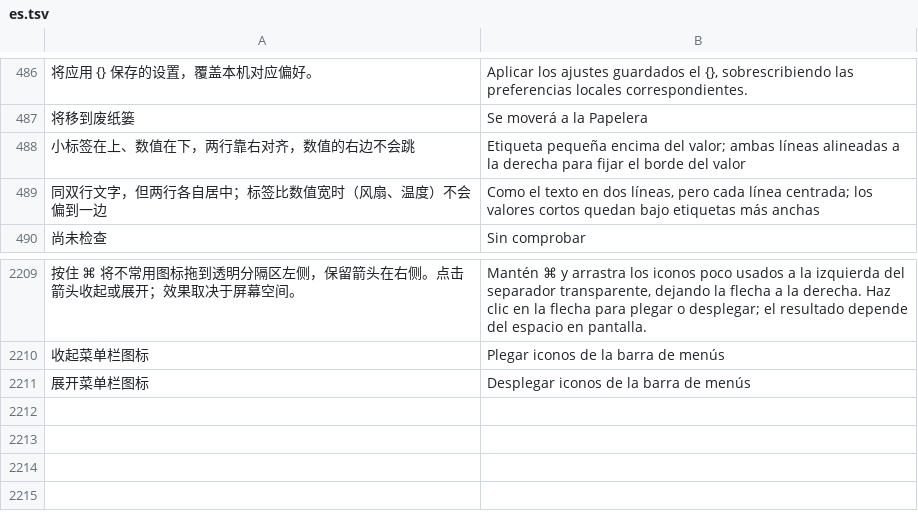
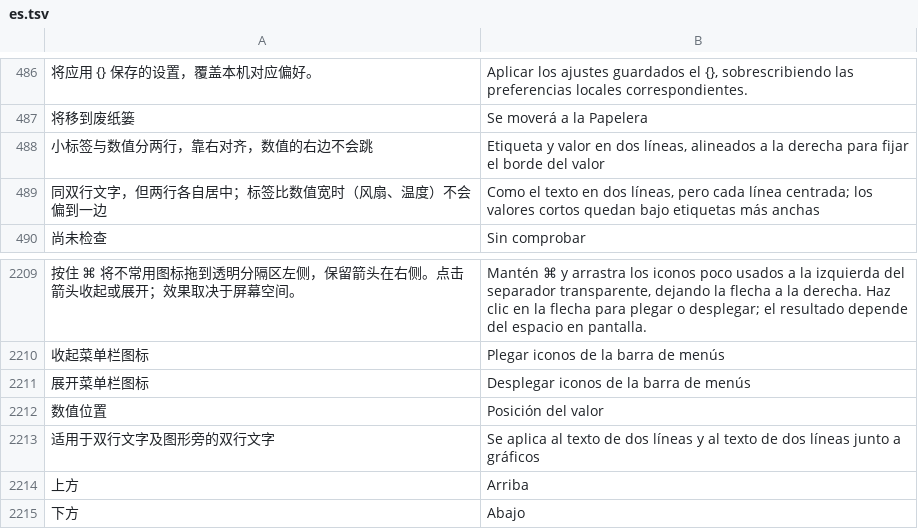
Before and after one commit to ysicing/XStats, a TSV file: Packages/XStatsKit/Sources/Localization/Resources/es.tsv, drawn as a sheet; only a part is shown, gaps mark what is left out; removed rows and columns are numbered as before the commit, all else as after; the diff names each change by its address in the sheet, - before the commit and + after, or states it on an @@ line.

```diff
--- a/Packages/XStatsKit/Sources/Localization/Resources/es.tsv
+++ b/Packages/XStatsKit/Sources/Localization/Resources/es.tsv
-row 488: 小标签在上、数值在下，两行靠右对齐，数值的右边不会跳 | Etiqueta pequeña encima del valor; ambas líneas alineadas a la derecha para fijar el borde del valor
+row 488: 小标签与数值分两行，靠右对齐，数值的右边不会跳 | Etiqueta y valor en dos líneas, alineados a la derecha para fijar el borde del valor
+row 2212: 数值位置 | Posición del valor
+row 2213: 适用于双行文字及图形旁的双行文字 | Se aplica al texto de dos líneas y al texto de dos líneas junto a gráficos
+row 2214: 上方 | Arriba
+row 2215: 下方 | Abajo
```
Also changed, not shown: Packages/XStatsKit/Sources/Localization/Resources/ar.tsv, Packages/XStatsKit/Sources/Localization/Resources/de.tsv, 13 other files.
